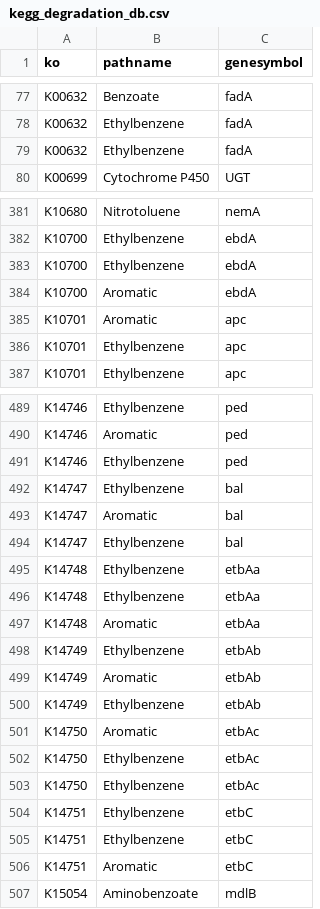
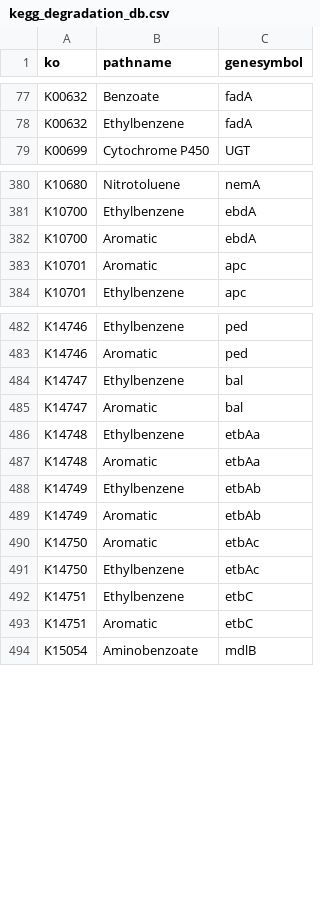
Before and after one commit to BioRemPP/biorempp_web, a CSV file: src/data/databases/kegg_degradation_db.csv, drawn as a sheet; only a part is shown, gaps mark what is left out; the diff covers the shown part only.

```diff
--- a/src/data/databases/kegg_degradation_db.csv
+++ b/src/data/databases/kegg_degradation_db.csv
@@ -78,3 +78,2 @@ K00632;Benzoate;fadA
 K00632;Ethylbenzene;fadA
-K00632;Ethylbenzene;fadA
 K00699;Cytochrome P450;UGT
@@ -382,6 +381,4 @@ K10680;Nitrotoluene;nemA
 K10700;Ethylbenzene;ebdA
-K10700;Ethylbenzene;ebdA
 K10700;Aromatic;ebdA
 K10701;Aromatic;apc
-K10701;Ethylbenzene;apc
 K10701;Ethylbenzene;apc
@@ -490,7 +483,4 @@ K14746;Ethylbenzene;ped
 K14746;Aromatic;ped
-K14746;Ethylbenzene;ped
 K14747;Ethylbenzene;bal
 K14747;Aromatic;bal
-K14747;Ethylbenzene;bal
-K14748;Ethylbenzene;etbAa
 K14748;Ethylbenzene;etbAa
@@ -499,7 +489,4 @@ K14749;Ethylbenzene;etbAb
 K14749;Aromatic;etbAb
-K14749;Ethylbenzene;etbAb
 K14750;Aromatic;etbAc
 K14750;Ethylbenzene;etbAc
-K14750;Ethylbenzene;etbAc
-K14751;Ethylbenzene;etbC
 K14751;Ethylbenzene;etbC
```
Also changed, not shown: 7 removed rows elsewhere in this file, 14 other files.
